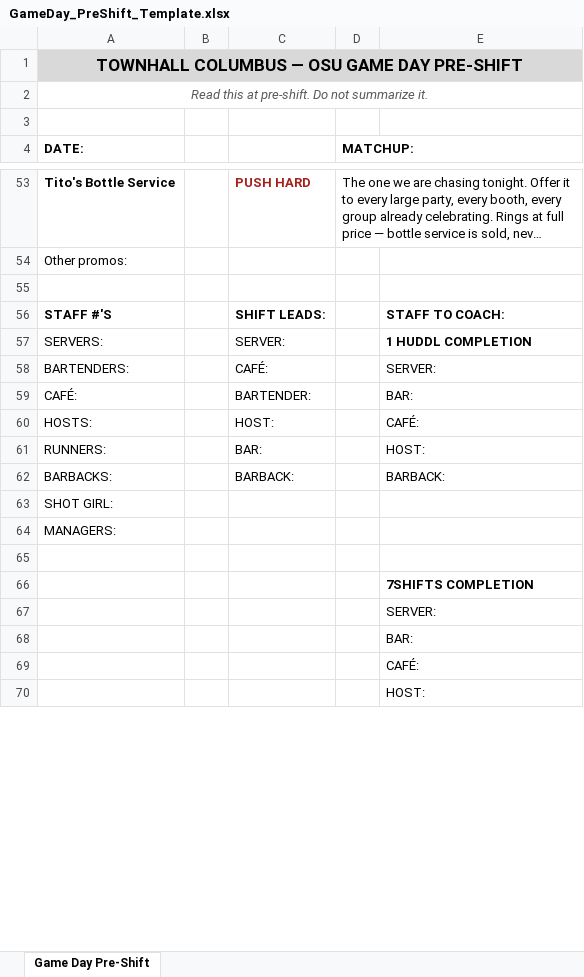
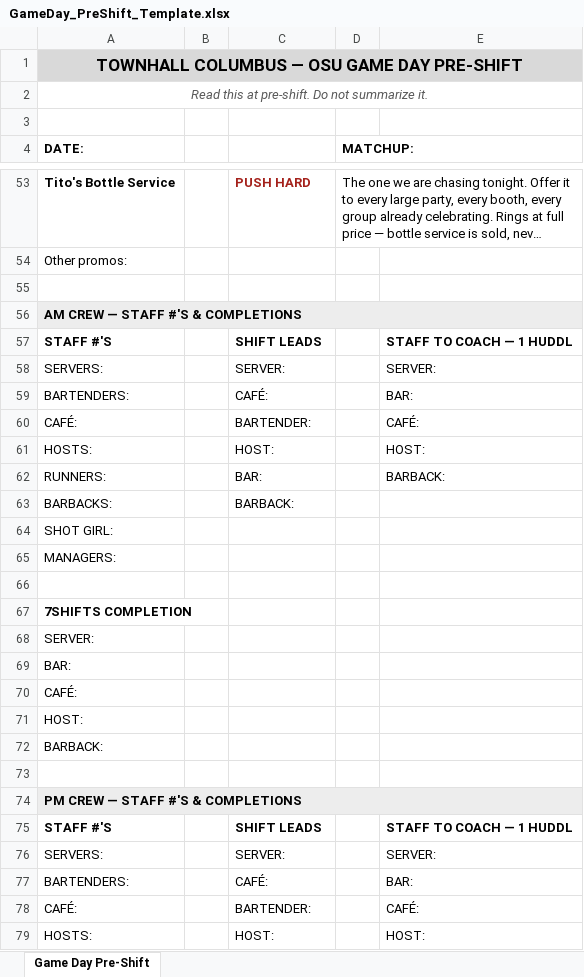
Before and after one commit to taylormccullough28-lab/townhall-ordering, an Excel workbook: docs/GameDay_PreShift_Template.xlsx, sheet Game Day Pre-Shift, drawn as a sheet; only a part is shown, gaps mark what is left out; long unchanged cells end in …; values as stored, in another font and other column widths than the file's, no borders; removed rows and columns are numbered as before the commit, all else as after; the diff covers the shown part only; the diff names each change by its address in the sheet, - before the commit and + after, or states it on an @@ line.

```diff
--- a/docs/GameDay_PreShift_Template.xlsx (sheet Game Day Pre-Shift)
+++ b/docs/GameDay_PreShift_Template.xlsx (sheet Game Day Pre-Shift)
+row 56: AM CREW — STAFF #'S & COMPLETIONS
-C57: SHIFT LEADS:
+C57: SHIFT LEADS
-E57: STAFF TO COACH:
+E57: STAFF TO COACH — 1 HUDDL
-E58: 1 HUDDL COMPLETION
+E58: SERVER:
-E58 bold: on
+E58 bold: off
-E59: SERVER:
+E59: BAR:
-E60: BAR:
+E60: CAFÉ:
-E61: CAFÉ:
+E61: HOST:
-E62: HOST:
+E62: BARBACK:
-E63: BARBACK:
+E63: (empty)
-row 66:  |  |  |  | 7SHIFTS COMPLETION
-row 67:  |  |  |  | SERVER:
-row 68:  |  |  |  | BAR:
-row 69:  |  |  |  | CAFÉ:
+row 67: 7SHIFTS COMPLETION
+row 68: SERVER:
+row 69: BAR:
+row 70: CAFÉ:
+row 71: HOST:
+row 72: BARBACK:
-E73: HOST:
+E73: (empty)
+row 74: PM CREW — STAFF #'S & COMPLETIONS
+row 75: STAFF #'S |  | SHIFT LEADS |  | STAFF TO COACH — 1 HUDDL
+row 76: SERVERS: |  | SERVER: |  | SERVER:
+row 77: BARTENDERS: |  | CAFÉ: |  | BAR:
+row 78: CAFÉ: |  | BARTENDER: |  | CAFÉ:
+row 79: HOSTS: |  | HOST: |  | HOST:
```
Also changed, not shown: 10 added rows and 1 edited cell elsewhere in this sheet, 2 other files.
